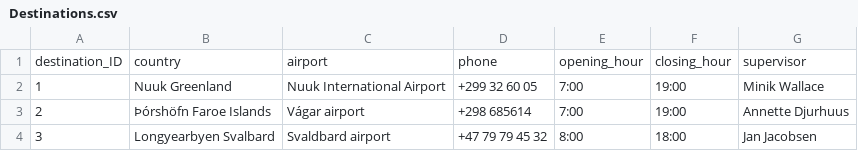
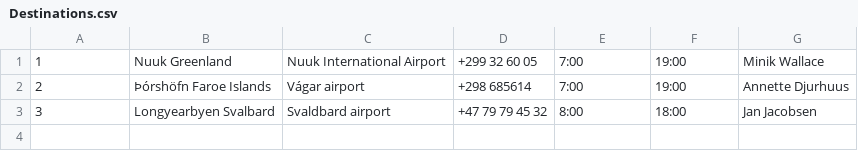
Before and after one commit to TobyWans/NaN-Air, a CSV file: data/Destinations.csv, drawn as a sheet.

Commit message:
destination

```diff
--- a/data/Destinations.csv
+++ b/data/Destinations.csv
@@ -1,2 +1 @@
-destination_ID, country, airport, phone, opening_hour, closing_hour,supervisor
 1, Nuuk Greenland, Nuuk International Airport, +299 32 60 05, 7:00, 19:00, Minik Wallace
```
Also changed, not shown: 5 other files.
